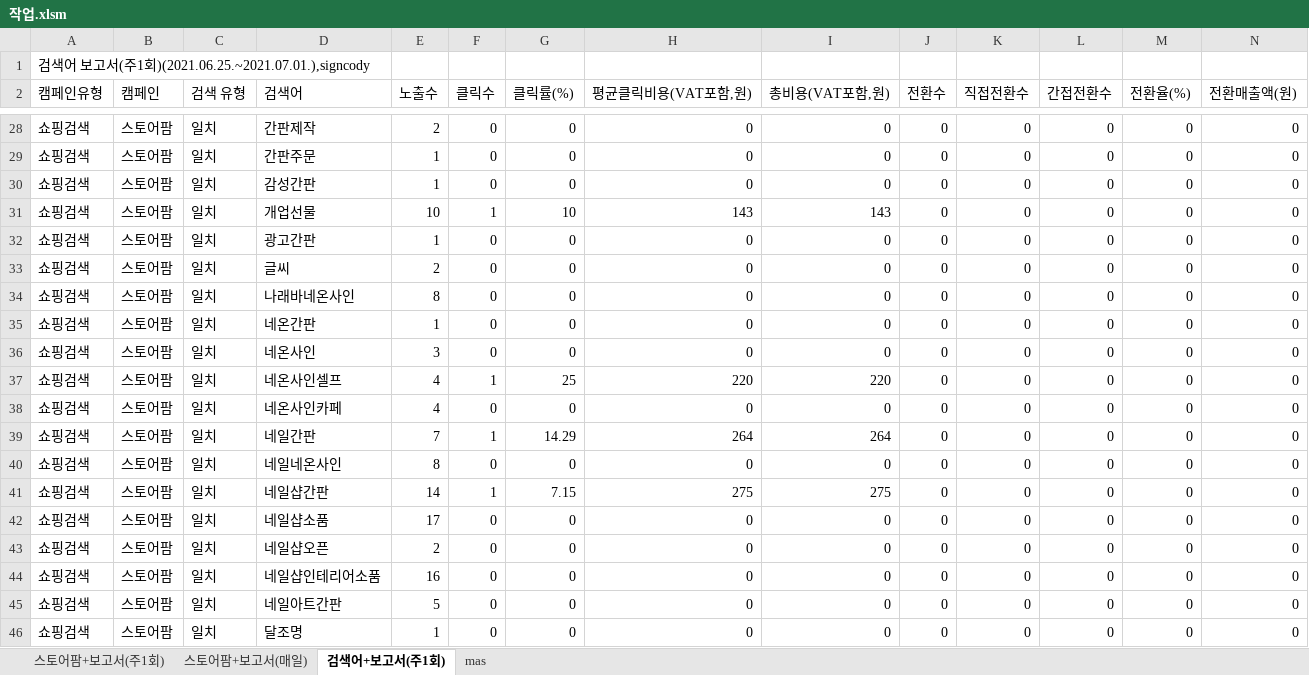
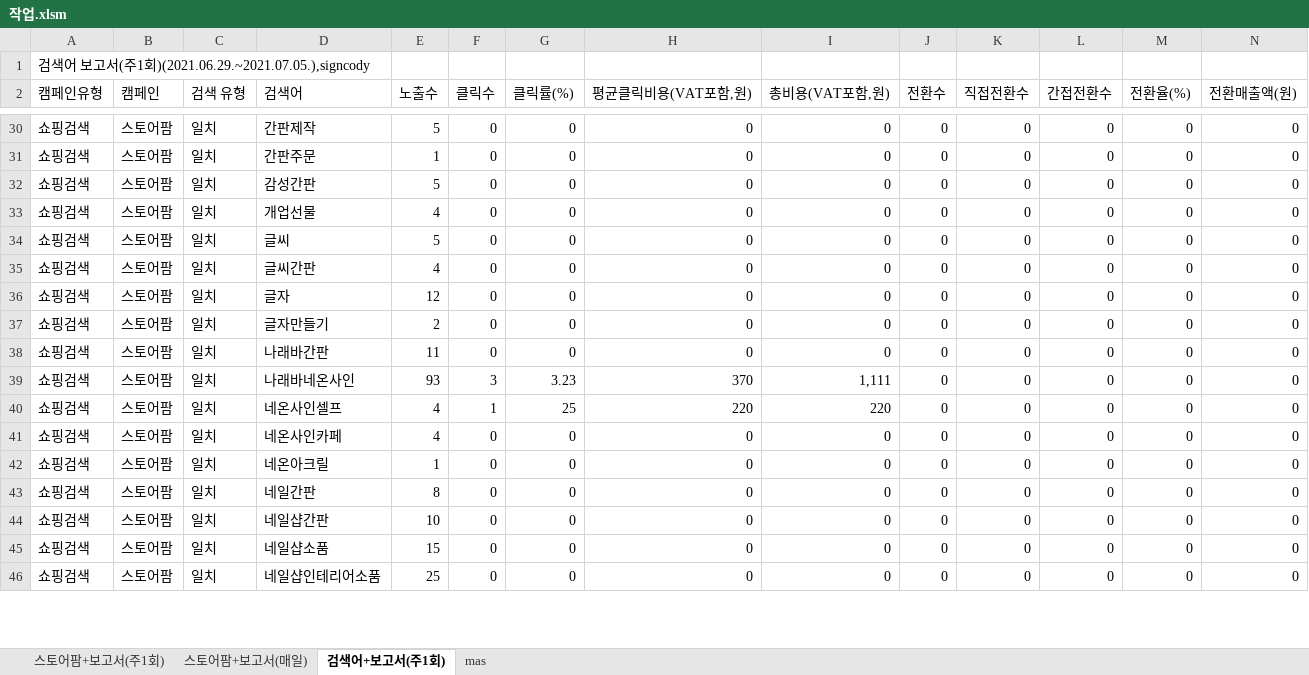
Before and after one commit to Soo92/mysite, an Excel workbook: naverAd/검색광고/작업.xlsm, sheet 검색어+보고서(주1회), drawn as a sheet; only a part is shown, gaps mark what is left out; values as stored, in another font and other column widths than the file's, no borders; removed rows and columns are numbered as before the commit, all else as after; rows hold the shown columns only; the diff covers the shown part only; the diff names each change by its address in the sheet, - before the commit and + after, or states it on an @@ line.

```diff
--- a/naverAd/검색광고/작업.xlsm (sheet 검색어+보고서(주1회))
+++ b/naverAd/검색광고/작업.xlsm (sheet 검색어+보고서(주1회))
-A1 (캠페인유형): …1회)(2021.06.25.~2021.07.01.),signcody
+A1 (캠페인유형): …1회)(2021.06.29.~2021.07.05.),signcody
-E30 (노출수): 2
+E30 (노출수): 5
-E32 (노출수): 1
+E32 (노출수): 5
-E33 (노출수): 10
+E33 (노출수): 4
-F33 (클릭수): 1
+F33 (클릭수): 0
-G33 (클릭률(%)): 10
+G33 (클릭률(%)): 0
-H33 (평균클릭비용(VAT포함,원)): 143
+H33 (평균클릭비용(VAT포함,원)): 0
-I33 (총비용(VAT포함,원)): 143
+I33 (총비용(VAT포함,원)): 0
-D34 (검색어): 광고간판
+D34 (검색어): 글씨
-E34 (노출수): 1
+E34 (노출수): 5
-D35 (검색어): 글씨
+D35 (검색어): 글씨간판
-E35 (노출수): 2
+E35 (노출수): 4
-D36 (검색어): 나래바네온사인
+D36 (검색어): 글자
-E36 (노출수): 8
+E36 (노출수): 12
-D37 (검색어): 네온간판
+D37 (검색어): 글자만들기
-E37 (노출수): 1
+E37 (노출수): 2
-D38 (검색어): 네온사인
+D38 (검색어): 나래바간판
-E38 (노출수): 3
+E38 (노출수): 11
+row 39: 쇼핑검색 | 스토어팜 | 일치 | 나래바네온사인 | 93 | 3 | 3.23 | 370 | 1,111 | 0 | 0 | 0 | 0 | 0
-row 39: 쇼핑검색 | 스토어팜 | 일치 | 네일간판 | 7 | 1 | 14.29 | 264 | 264 | 0 | 0 | 0 | 0 | 0
-D42 (검색어): 네일네온사인
+D42 (검색어): 네온아크릴
-E42 (노출수): 8
+E42 (노출수): 1
-row 41: 쇼핑검색 | 스토어팜 | 일치 | 네일샵간판 | 14 | 1 | 7.15 | 275 | 275 | 0 | 0 | 0 | 0 | 0
-D43 (검색어): 네일샵소품
+D43 (검색어): 네일간판
-E43 (노출수): 17
+E43 (노출수): 8
-D44 (검색어): 네일샵오픈
+D44 (검색어): 네일샵간판
-E44 (노출수): 2
+E44 (노출수): 10
-D45 (검색어): 네일샵인테리어소품
+D45 (검색어): 네일샵소품
-E45 (노출수): 16
+E45 (노출수): 15
-D46 (검색어): 네일아트간판
+D46 (검색어): 네일샵인테리어소품
-E46 (노출수): 5
+E46 (노출수): 25
-row 46: 쇼핑검색 | 스토어팜 | 일치 | 달조명 | 1 | 0 | 0 | 0 | 0 | 0 | 0 | 0 | 0 | 0
```
Also changed, not shown: 20 added rows, 11 removed rows and 330 edited cells elsewhere in this sheet, sheet mas, sheet 스토어팜+보고서(주1회), sheet 스토어팜+보고서(매일), naverAd/가이드라인.xlsx, 8 other files.
